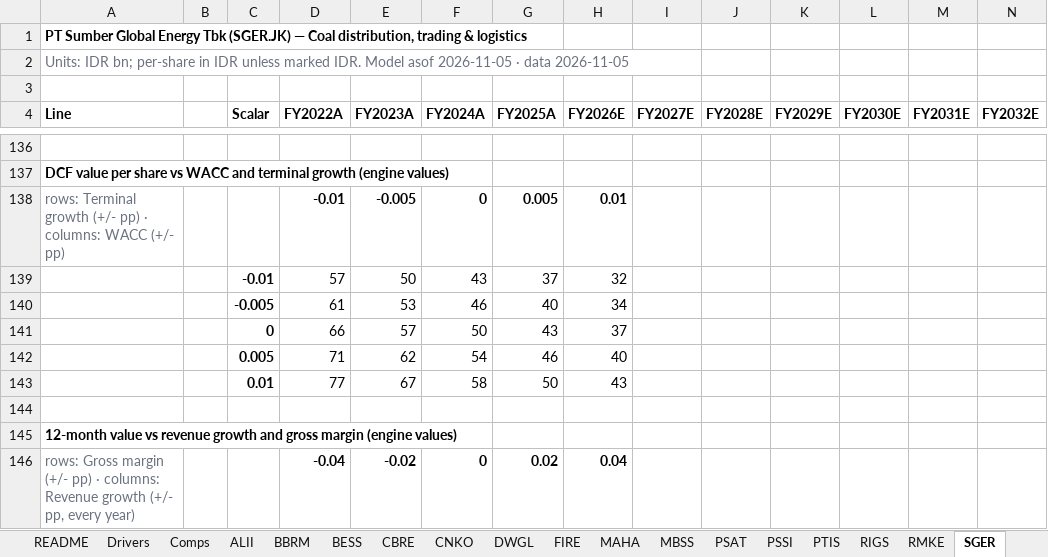
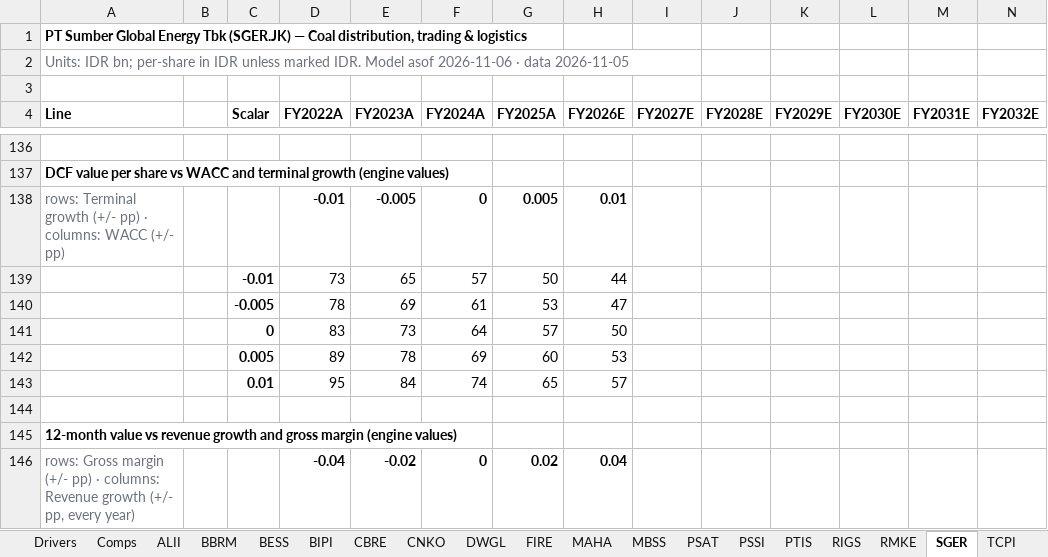
Before and after one commit to snipekick/sixsouth-dashboard, an Excel workbook: models/COAL_LOGISTICS.xlsx, sheet SGER, drawn as a sheet; only a part is shown, gaps mark what is left out; values as stored, in another font and other column widths than the file's, no borders; removed rows and columns are numbered as before the commit, all else as after; rows hold the shown columns only; the diff covers the shown part only; the diff names each change by its address in the sheet, - before the commit and + after, or states it on an @@ line.

```diff
--- a/models/COAL_LOGISTICS.xlsx (sheet SGER)
+++ b/models/COAL_LOGISTICS.xlsx (sheet SGER)
+sheet tab: BIPI
-A2 (Line): …Model asof 2026-11-05 · data…
+A2 (Line): …Model asof 2026-11-06 · data…
-row 139:  |  | -0.01 | 57 | 50 | 43 | 37 | 32
-row 140:  |  | -0.005 | 61 | 53 | 46 | 40 | 34
-row 141:  |  | 0 | 66 | 57 | 50 | 43 | 37
-row 142:  |  | 0.005 | 71 | 62 | 54 | 46 | 40
-row 143:  |  | 0.01 | 77 | 67 | 58 | 50 | 43
+row 139:  |  | -0.01 | 73 | 65 | 57 | 50 | 44
+row 140:  |  | -0.005 | 78 | 69 | 61 | 53 | 47
+row 141:  |  | 0 | 83 | 73 | 64 | 57 | 50
+row 142:  |  | 0.005 | 89 | 78 | 69 | 60 | 53
+row 143:  |  | 0.01 | 95 | 84 | 74 | 65 | 57
```
Also changed, not shown: 5 added rows, 5 removed rows and 41 edited cells elsewhere in this sheet, sheet PSSI, sheet CBRE, sheet Comps, sheet Drivers, sheet BESS, sheet RIGS, 12 more sheets, other sheet tabs, 25 other files.
